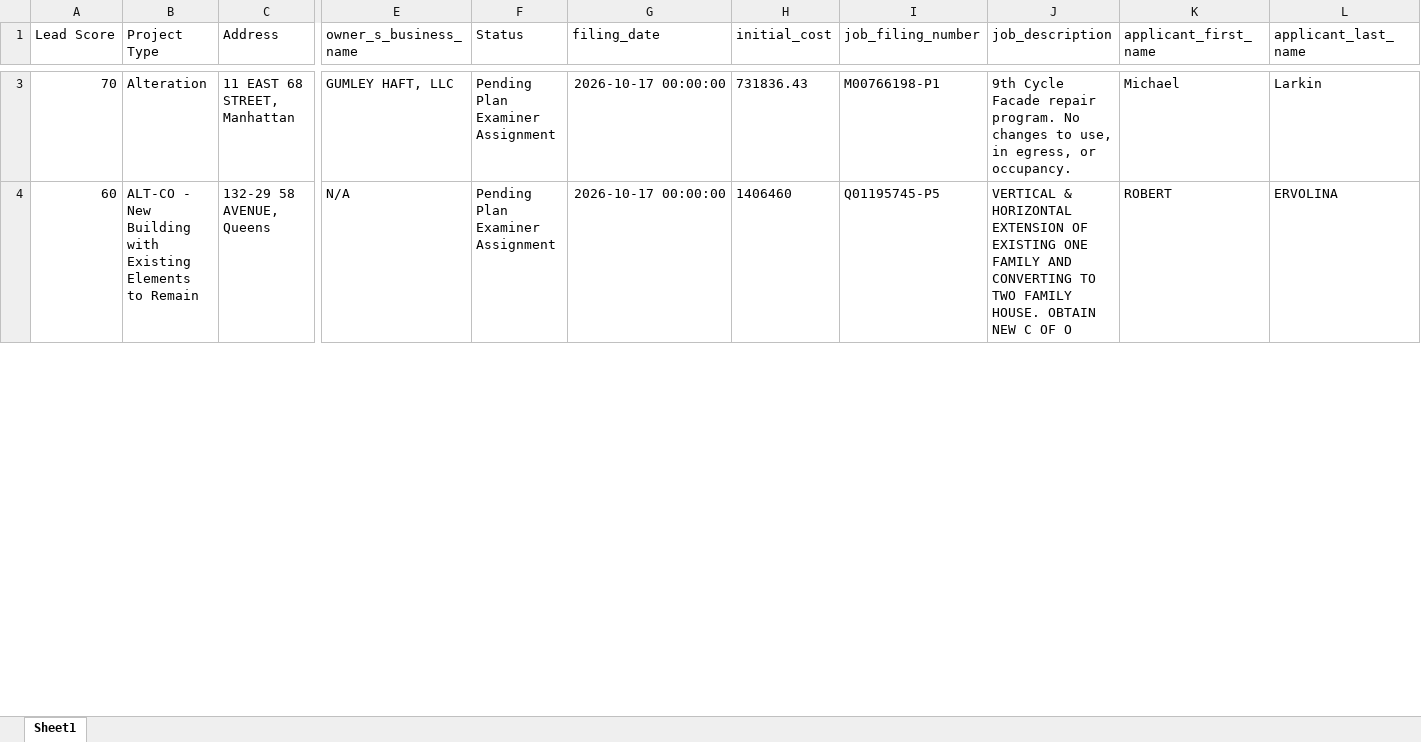
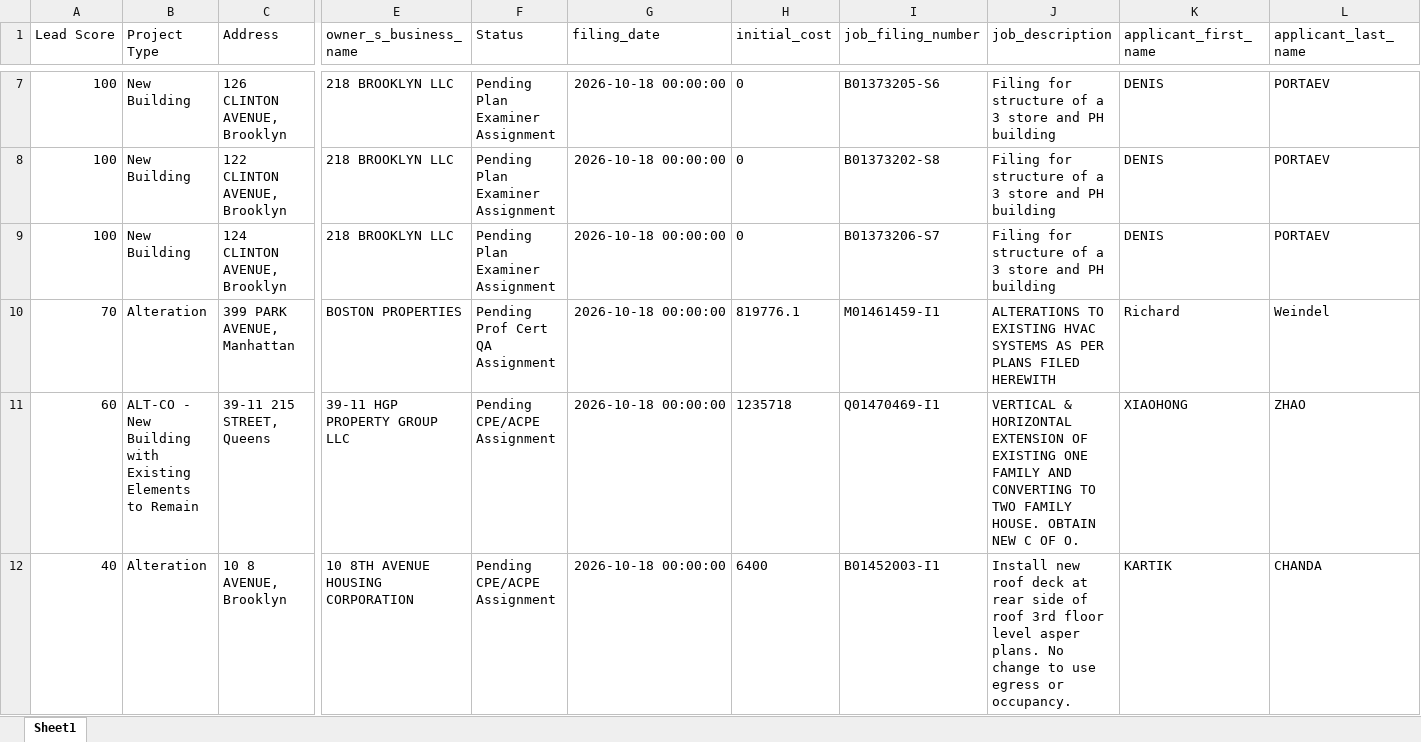
Before and after one commit to m5b4469ydj-bot/nyc-construction-leads, an Excel workbook: data/nyc_construction_leads.xlsx, sheet Sheet1, drawn as a sheet; only a part is shown, gaps mark what is left out; values as stored, in another font and other column widths than the file's, no borders; addresses are those after the commit; rows hold the shown columns only; the diff covers the shown part only; the diff names each change by its address in the sheet, - before the commit and + after, or states it on an @@ line.

```diff
--- a/data/nyc_construction_leads.xlsx (sheet Sheet1)
+++ b/data/nyc_construction_leads.xlsx (sheet Sheet1)
+row 7: 100 | New Building | 126 CLINTON AVENUE, Brooklyn | 218 BROOKLYN LLC | Pending Plan Examiner Assignment | 2026-10-18 00:00:00 | 0 | B01373205-S6 | Filing for structure of a 3 store and PH building | DENIS | PORTAEV
+row 8: 100 | New Building | 122 CLINTON AVENUE, Brooklyn | 218 BROOKLYN LLC | Pending Plan Examiner Assignment | 2026-10-18 00:00:00 | 0 | B01373202-S8 | Filing for structure of a 3 store and PH building | DENIS | PORTAEV
+row 9: 100 | New Building | 124 CLINTON AVENUE, Brooklyn | 218 BROOKLYN LLC | Pending Plan Examiner Assignment | 2026-10-18 00:00:00 | 0 | B01373206-S7 | Filing for structure of a 3 store and PH building | DENIS | PORTAEV
-C10 (Address): 11 EAST 68 STREET, Manhattan
+C10 (Address): 399 PARK AVENUE, Manhattan
-E10 (owner_s_business_name): GUMLEY HAFT, LLC
+E10 (owner_s_business_name): BOSTON PROPERTIES
-F10 (Status): Pending Plan Examiner Assignment
+F10 (Status): Pending Prof Cert QA Assignment
-G10:G11 (filing_date): 2026-10-17 00:00:00
+G10:G11 (filing_date): 2026-10-18 00:00:00
-H10 (initial_cost): 731836.43
+H10 (initial_cost): 819776.1
-I10 (job_filing_number): M00766198-P1
+I10 (job_filing_number): M01461459-I1
-J10 (job_description): 9th Cycle Facade repair program. No changes to use, in egress, or occupancy.
+J10 (job_description): ALTERATIONS TO EXISTING HVAC SYSTEMS AS PER PLANS FILED HEREWITH
-K10 (applicant_first_name): Michael
+K10 (applicant_first_name): Richard
-L10 (applicant_last_name): Larkin
+L10 (applicant_last_name): Weindel
-C11 (Address): 132-29 58 AVENUE, Queens
+C11 (Address): 39-11 215 STREET, Queens
-E11 (owner_s_business_name): N/A
+E11 (owner_s_business_name): 39-11 HGP PROPERTY GROUP LLC
-F11 (Status): Pending Plan Examiner Assignment
+F11 (Status): Pending CPE/ACPE Assignment
-H11 (initial_cost): 1406460
+H11 (initial_cost): 1235718
-I11 (job_filing_number): Q01195745-P5
+I11 (job_filing_number): Q01470469-I1
-J11 (job_description): …C OF O
+J11 (job_description): …C OF O.
-K11 (applicant_first_name): ROBERT
+K11 (applicant_first_name): XIAOHONG
-L11 (applicant_last_name): ERVOLINA
+L11 (applicant_last_name): ZHAO
+row 12: 40 | Alteration | 10 8 AVENUE, Brooklyn | 10 8TH AVENUE HOUSING CORPORATION | Pending CPE/ACPE Assignment | 2026-10-18 00:00:00 | 6400 | B01452003-I1 | Install new roof deck at rear side of roof 3rd floor level asper plans. No change to use egress or occupancy. | KARTIK | CHANDA
```
Also changed, not shown: 39 added rows, 2 removed rows and 127 edited cells elsewhere in this sheet, 1 other file.
